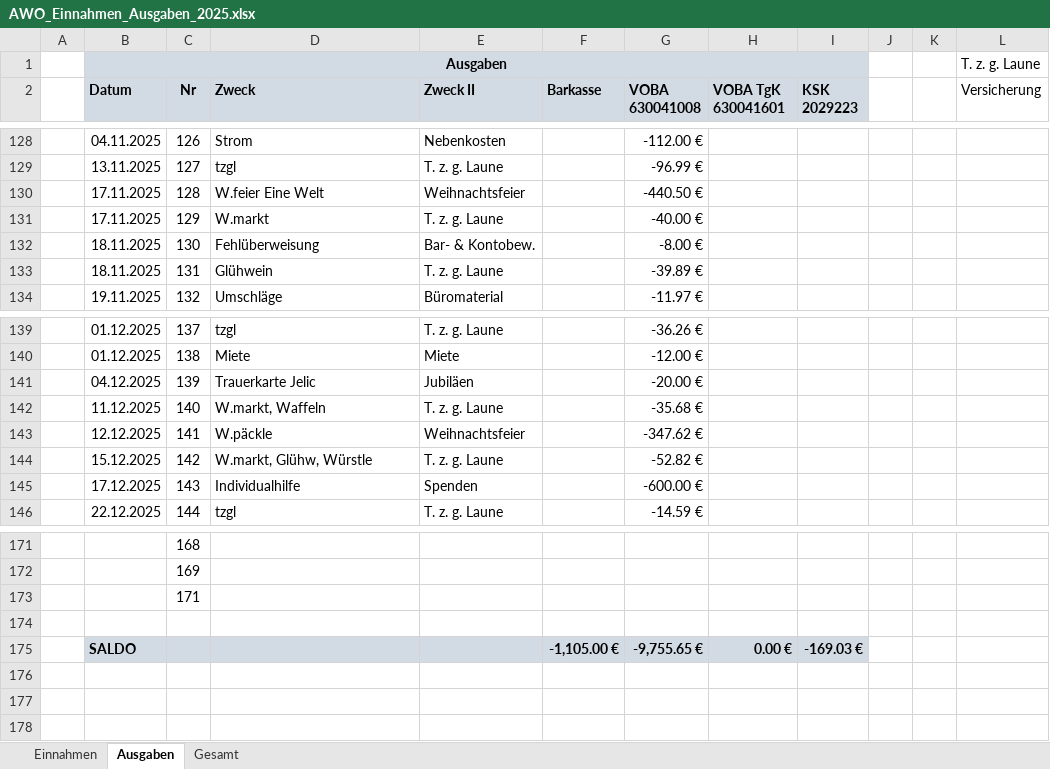
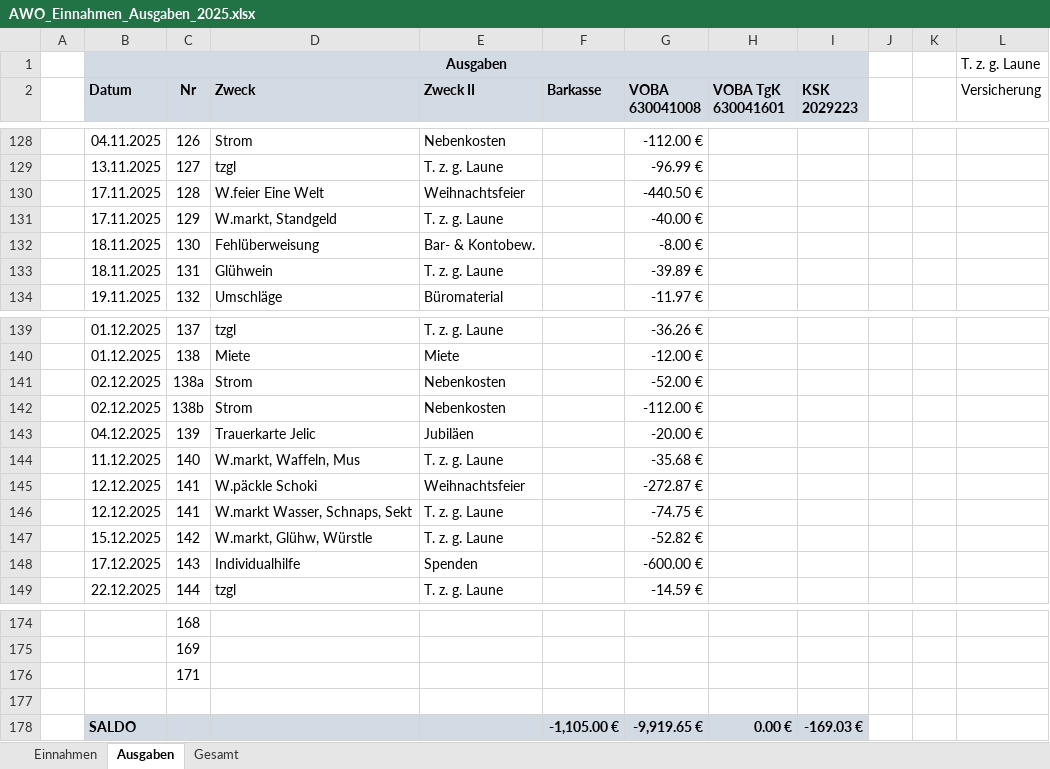
Before and after one commit to bwildner/AWO, an Excel workbook: 2025/AWO_Einnahmen_Ausgaben_2025.xlsx, sheet Ausgaben, drawn as a sheet; only a part is shown, gaps mark what is left out; values as stored, in another font and other column widths than the file's, no borders; conditional formats not drawn; addresses are those after the commit; the diff names each change by its address in the sheet, - before the commit and + after, or states it on an @@ line.

```diff
--- a/2025/AWO_Einnahmen_Ausgaben_2025.xlsx (sheet Ausgaben)
+++ b/2025/AWO_Einnahmen_Ausgaben_2025.xlsx (sheet Ausgaben)
-D131 (Zweck): W.markt
+D131 (Zweck): W.markt, Standgeld
+row 141:  | 02.12.2025 | 138a | Strom | Nebenkosten |  | -52.00 €
+row 142:  | 02.12.2025 | 138b | Strom | Nebenkosten |  | -112.00 €
-D144 (Zweck): W.markt, Waffeln
+D144 (Zweck): W.markt, Waffeln, Mus
-D145 (Zweck): W.päckle
+D145 (Zweck): W.päckle Schoki
-G145 (VOBA 630041008): -347.62 €
+G145 (VOBA 630041008): -272.87 €
+row 146:  | 12.12.2025 | 141 | W.markt Wasser, Schnaps, Sekt | T. z. g. Laune |  | -74.75 €
-G178 (VOBA 630041008): -9,755.65 €
+G178 (VOBA 630041008): -9,919.65 €
```
Also changed, not shown: sheet Einnahmen, formulas that keep their value, 3 other files.
